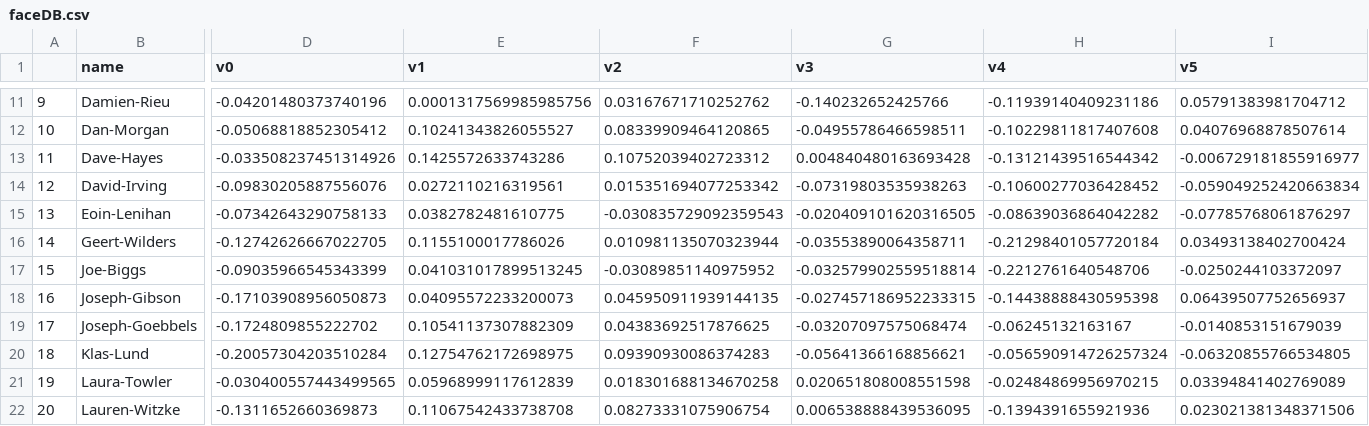
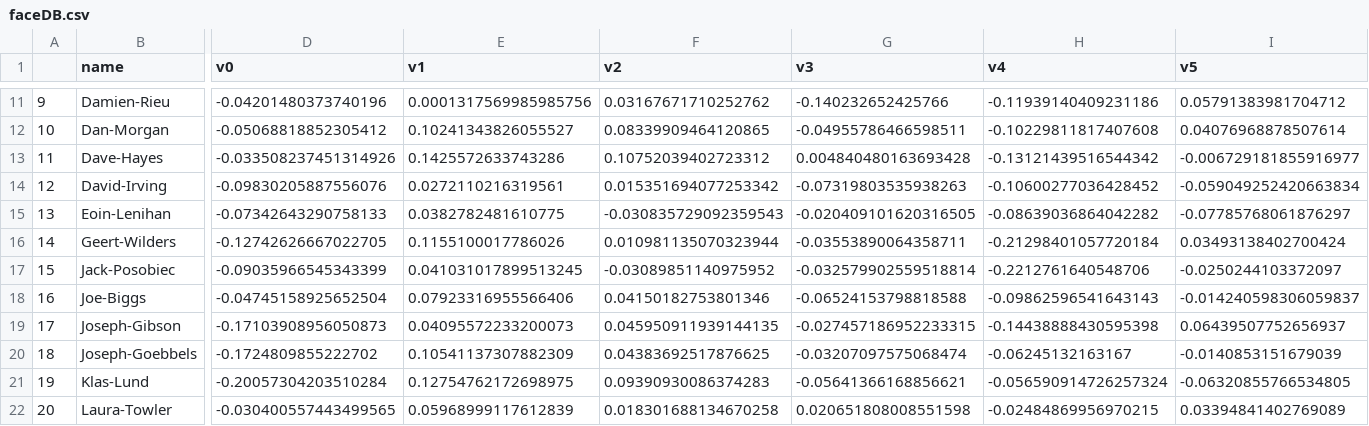
Before and after one commit to webcoderz/webi-faces, a CSV file: faceDB.csv, drawn as a sheet; only a part is shown, gaps mark what is left out; the shorter side is filled out with more unchanged rows; addresses are those after the commit; rows hold the shown columns only; the diff names each change by its address in the sheet, - before the commit and + after, or states it on an @@ line.

Commit message:
update with a new face

```diff
--- a/faceDB.csv
+++ b/faceDB.csv
-B17 (name): Joe-Biggs
+B17 (name): Jack-Posobiec
+row 18: 16 | Joe-Biggs | -0.04745158925652504 | 0.07923316955566406 | 0.04150182753801346 | -0.06524153798818588 | -0.09862596541643143 | -0.014240598306059837
@@ column A renumbered from row 19 down @@
```
